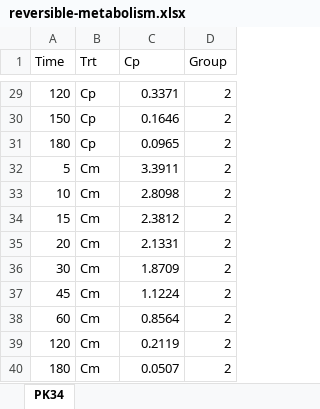
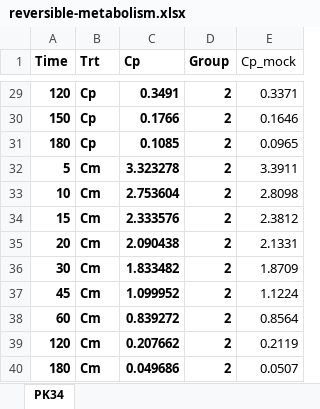
Before and after one commit to asancpt/edison-reversible-metabolism, an Excel workbook: data-raw/reversible-metabolism.xlsx, sheet PK34, drawn as a sheet; only a part is shown, gaps mark what is left out; values as stored, in another font and other column widths than the file's, no borders; the diff covers the shown part only; the diff names each change by its address in the sheet, - before the commit and + after, or states it on an @@ line.

```diff
--- a/data-raw/reversible-metabolism.xlsx (sheet PK34)
+++ b/data-raw/reversible-metabolism.xlsx (sheet PK34)
+column E (Cp_mock), rows 29-40: 0.3371 | 0.1646 | 0.0965 | 3.3911 | 2.8098 | 2.3812 | 2.1331 | 1.8709 | 1.1224 | 0.8564 | 0.2119 | 0.0507
-A1:D1 bold: off
+A1:D1 bold: on
-A29:D40 bold: off
+A29:D40 bold: on
-C29 (Cp): 0.3371
+C29 (Cp): 0.3491
-C30 (Cp): 0.1646
+C30 (Cp): 0.1766
-C31 (Cp): 0.0965
+C31 (Cp): 0.1085
-C32 (Cp): 3.3911
+C32 (Cp): 3.323278
-C33 (Cp): 2.8098
+C33 (Cp): 2.753604
-C34 (Cp): 2.3812
+C34 (Cp): 2.333576
-C35 (Cp): 2.1331
+C35 (Cp): 2.090438
-C36 (Cp): 1.8709
+C36 (Cp): 1.833482
-C37 (Cp): 1.1224
+C37 (Cp): 1.099952
-C38 (Cp): 0.8564
+C38 (Cp): 0.839272
-C39 (Cp): 0.2119
+C39 (Cp): 0.207662
-C40 (Cp): 0.0507
+C40 (Cp): 0.049686
```
Also changed, not shown: 26 edited cells and cell formats elsewhere in this sheet, 20 other files.
